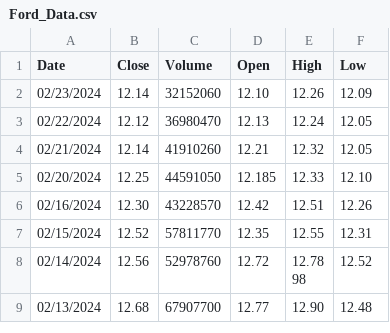
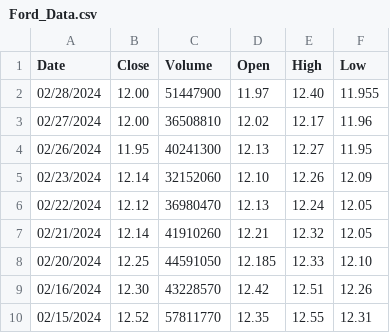
Before and after one commit to ashollerbach/Stockbot, a CSV file: Ford/Ford_Data.csv, drawn as a sheet; only a part is shown; the shorter side is filled out with more unchanged rows.

Commit message:
Fixed an issue where the dates range included weekends. Also added a prototype of the webscraper

```diff
--- a/Ford/Ford_Data.csv
+++ b/Ford/Ford_Data.csv
@@ -1,2 +1,5 @@
 Date,Close,Volume,Open,High,Low
+02/28/2024,12.00,51447900,11.97,12.40,11.955
+02/27/2024,12.00,36508810,12.02,12.17,11.96
+02/26/2024,11.95,40241300,12.13,12.27,11.95
 02/23/2024,12.14,32152060,12.10,12.26,12.09
```
Also changed, not shown: 3 other files.
